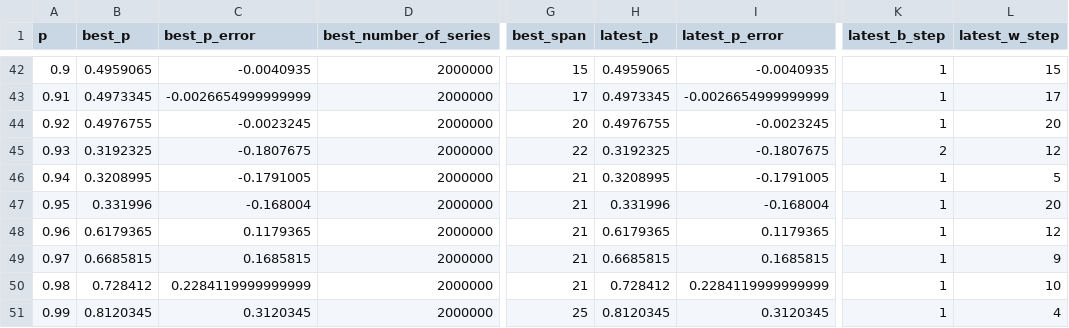
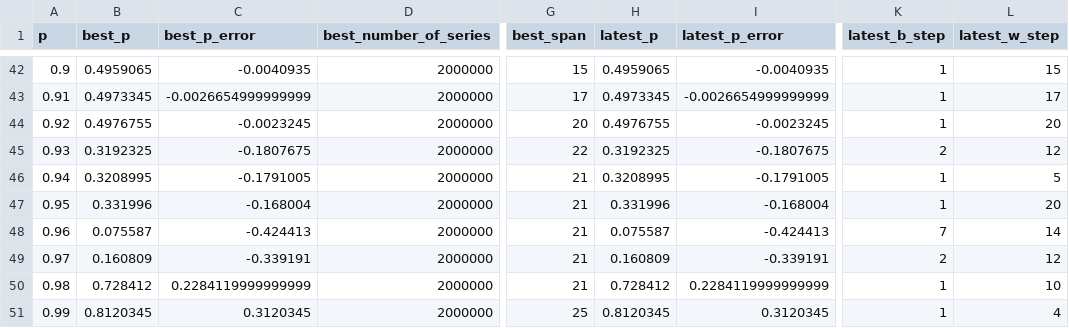
Before and after one commit to muzudho/sente-win-rate-70-percent-problem, a CSV file: data/generate_even_when_alternating_turn.csv, drawn as a sheet; only a part is shown, gaps mark what is left out; the diff names each change by its address in the sheet, - before the commit and + after, or states it on an @@ line.

```diff
--- a/data/generate_even_when_alternating_turn.csv
+++ b/data/generate_even_when_alternating_turn.csv
-B48 (best_p): 0.6179365
+B48 (best_p): 0.075587
-C48 (best_p_error): 0.1179365
+C48 (best_p_error): -0.424413
-H48 (latest_p): 0.6179365
+H48 (latest_p): 0.075587
-I48 (latest_p_error): 0.1179365
+I48 (latest_p_error): -0.424413
-K48 (latest_b_step): 1
+K48 (latest_b_step): 7
-L48 (latest_w_step): 12
+L48 (latest_w_step): 14
-B49 (best_p): 0.6685815
+B49 (best_p): 0.160809
-C49 (best_p_error): 0.1685815
+C49 (best_p_error): -0.339191
-H49 (latest_p): 0.6685815
+H49 (latest_p): 0.160809
-I49 (latest_p_error): 0.1685815
+I49 (latest_p_error): -0.339191
-K49 (latest_b_step): 1
+K49 (latest_b_step): 2
-L49 (latest_w_step): 9
+L49 (latest_w_step): 12
```
Also changed, not shown: 1 other file.
